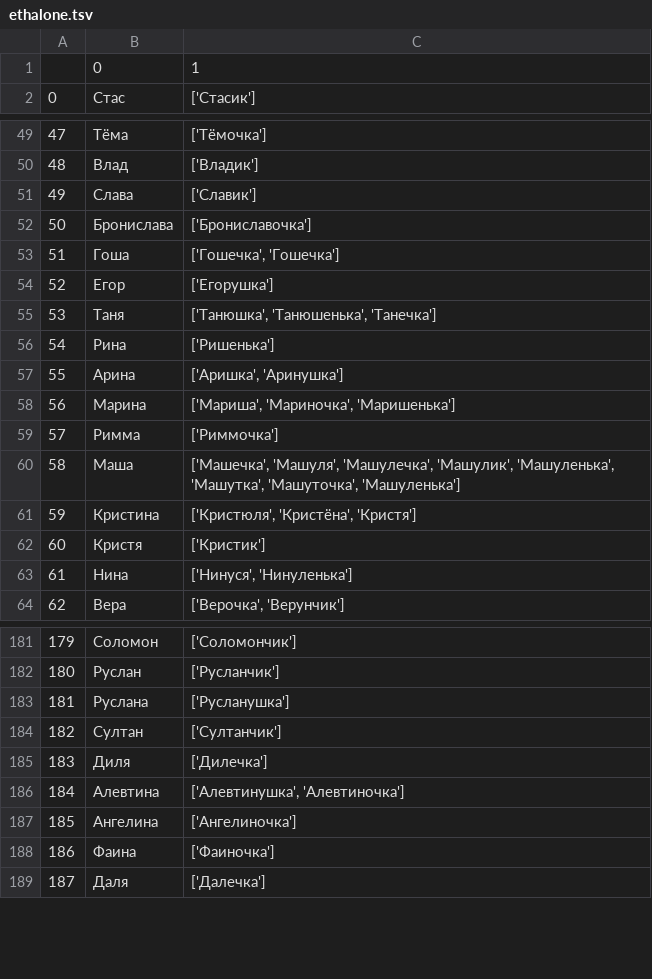
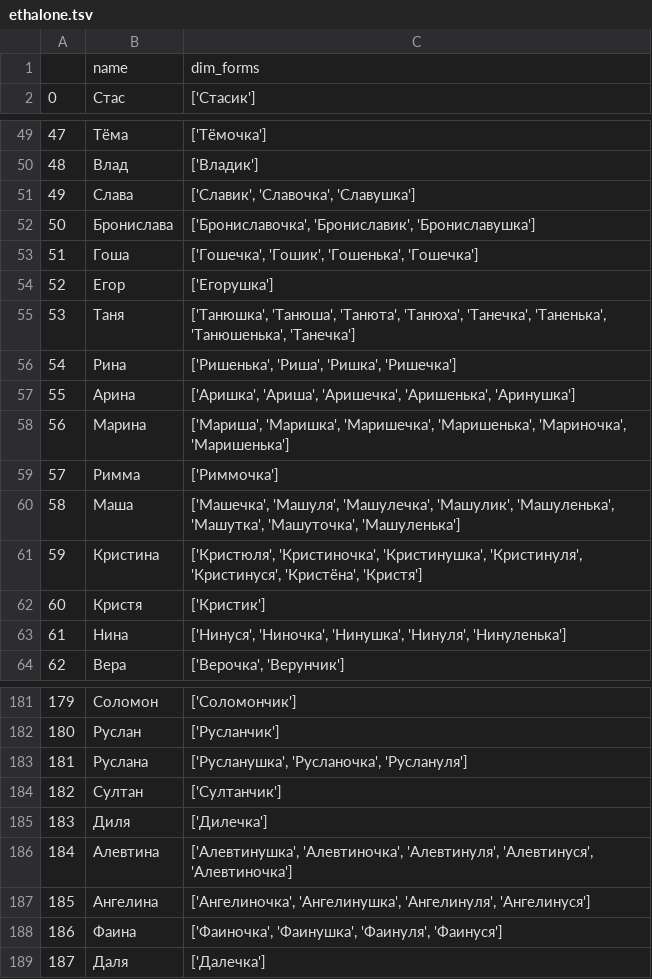
Before and after one commit to roddar92/russian_diminutives, a TSV file: data/ethalone.tsv, drawn as a sheet; only a part is shown, gaps mark what is left out; the diff covers the shown part only.

Commit message:
Add more diminutives in ethalone corpora

```diff
--- a/data/ethalone.tsv
+++ b/data/ethalone.tsv
@@ -1,2 +1,2 @@
-,0,1
+,name,dim_forms
 0,Стас,['Стасик']
@@ -50,15 +50,15 @@
 48,Влад,['Владик']
-49,Слава,['Славик']
-50,Бронислава,['Брониславочка']
-51,Гоша,"['Гошечка', 'Гошечка']"
+49,Слава,"['Славик', 'Славочка', 'Славушка']"
+50,Бронислава,"['Брониславочка', 'Брониславик', 'Брониславушка']"
+51,Гоша,"['Гошечка', 'Гошик', 'Гошенька', 'Гошечка']"
 52,Егор,['Егорушка']
-53,Таня,"['Танюшка', 'Танюшенька', 'Танечка']"
-54,Рина,['Ришенька']
-55,Арина,"['Аришка', 'Аринушка']"
-56,Марина,"['Мариша', 'Мариночка', 'Маришенька']"
+53,Таня,"['Танюшка', 'Танюша', 'Танюта', 'Танюха', 'Танечка', 'Таненька', 'Танюшенька', 'Танечка']"
+54,Рина,"['Ришенька', 'Риша', 'Ришка', 'Ришечка']"
+55,Арина,"['Аришка', 'Ариша', 'Аришечка', 'Аришенька', 'Аринушка']"
+56,Марина,"['Мариша', 'Маришка', 'Маришечка', 'Маришенька', 'Мариночка', 'Маришенька']"
 57,Римма,['Риммочка']
 58,Маша,"['Машечка', 'Машуля', 'Машулечка', 'Машулик', 'Машуленька', 'Машутка', 'Машуточка', 'Машуленька']"
-59,Кристина,"['Кристюля', 'Кристёна', 'Кристя']"
+59,Кристина,"['Кристюля', 'Кристиночка', 'Кристинушка', 'Кристинуля', 'Кристинуся', 'Кристёна', 'Кристя']"
 60,Кристя,['Кристик']
-61,Нина,"['Нинуся', 'Нинуленька']"
+61,Нина,"['Нинуся', 'Ниночка', 'Нинушка', 'Нинуля', 'Нинуленька']"
 62,Вера,"['Верочка', 'Верунчик']"
@@ -182,8 +182,8 @@
 180,Руслан,['Русланчик']
-181,Руслана,['Русланушка']
+181,Руслана,"['Русланушка', 'Русланочка', 'Руслануля']"
 182,Султан,['Султанчик']
 183,Диля,['Дилечка']
-184,Алевтина,"['Алевтинушка', 'Алевтиночка']"
-185,Ангелина,['Ангелиночка']
-186,Фаина,['Фаиночка']
+184,Алевтина,"['Алевтинушка', 'Алевтиночка', 'Алевтинуля', 'Алевтинуся', 'Алевтиночка']"
+185,Ангелина,"['Ангелиночка', 'Ангелинушка', 'Ангелинуля', 'Ангелинуся']"
+186,Фаина,"['Фаиночка', 'Фаинушка', 'Фаинуля', 'Фаинуся']"
 187,Даля,['Далечка']
```
Also changed, not shown: 69 edited cells elsewhere in this file, 4 other files.
